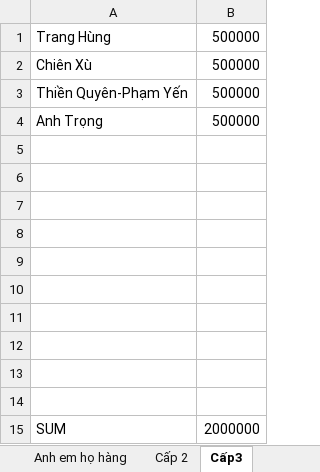
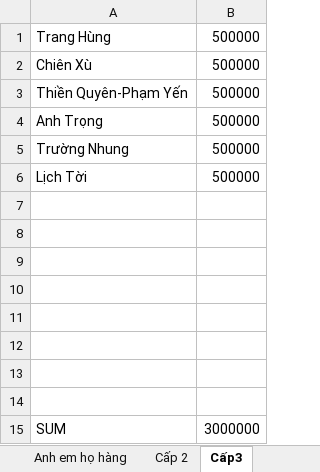
Before and after one commit to TruongGlacio/PersonalData, an Excel workbook: Tiendamcuoi.xlsx, sheet Cấp3, drawn as a sheet; values as stored, in another font and other column widths than the file's, no borders; removed rows and columns are numbered as before the commit, all else as after; the diff names each change by its address in the sheet, - before the commit and + after, or states it on an @@ line.

```diff
--- a/Tiendamcuoi.xlsx (sheet Cấp3)
+++ b/Tiendamcuoi.xlsx (sheet Cấp3)
+row 5: Trường Nhung | 500000
+row 6: Lịch Tời | 500000
-row 13: (empty)
-row 14: (empty)
-B15: 2000000
+B15: 3000000
```
Also changed, not shown: sheet Đồng nghiệp, sheet Đại học, sheet Anh em họ hàng.
